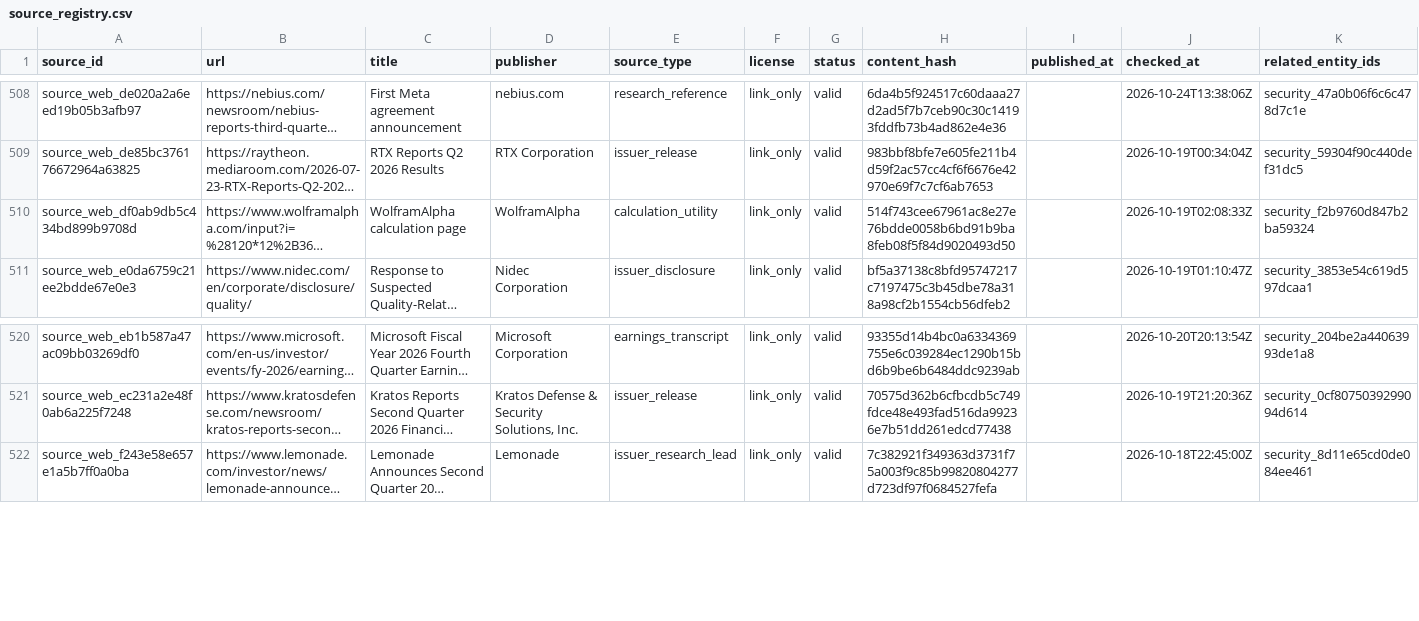
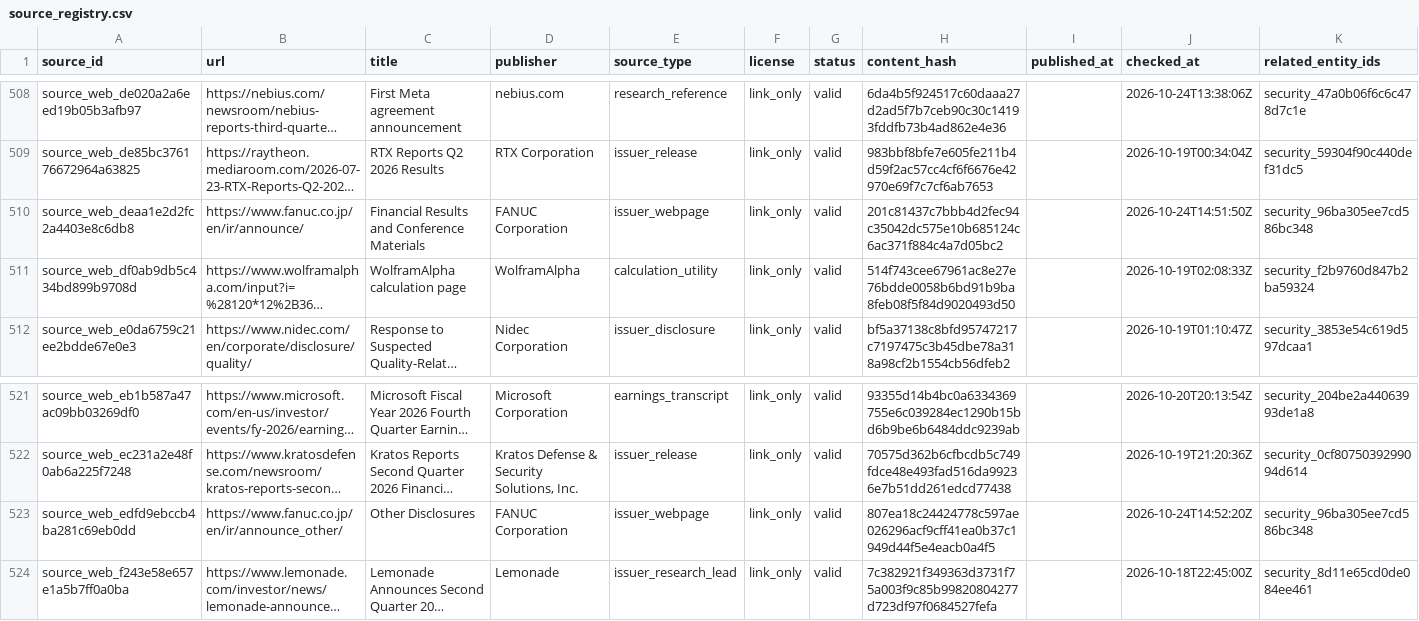
Before and after one commit to Kabutojira/PaperTrader, a CSV file: data/tables/source_registry.csv, drawn as a sheet; only a part is shown, gaps mark what is left out; long unchanged cells end in …; the diff names each change by its address in the sheet, - before the commit and + after, or states it on an @@ line.

```diff
--- a/data/tables/source_registry.csv
+++ b/data/tables/source_registry.csv
+row 510: source_web_deaa1e2d2fc2a4403e8c6db8 | https://www.fanuc.co.jp/en/ir/announce/ | Financial Results and Conference Materials | FANUC Corporation | issuer_webpage | link_only | valid | 201c81437c7bbb4d2fec94c35042dc575e10b685124c6ac371f884c4a7d05bc2 |  | 2026-10-24T14:51:50Z | security_96ba305ee7cd586bc348
+row 523: source_web_edfd9ebccb4ba281c69eb0dd | https://www.fanuc.co.jp/en/ir/announce_other/ | Other Disclosures | FANUC Corporation | issuer_webpage | link_only | valid | 807ea18c24424778c597ae026296acf9cff41ea0b37c1949d44f5e4eacb0a4f5 |  | 2026-10-24T14:52:20Z | security_96ba305ee7cd586bc348
```
Also changed, not shown: data/research_queue.csv, data/tables/securities.csv, 6 other files.
